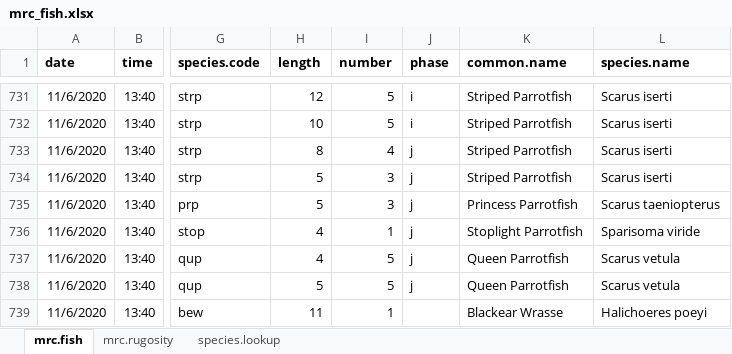
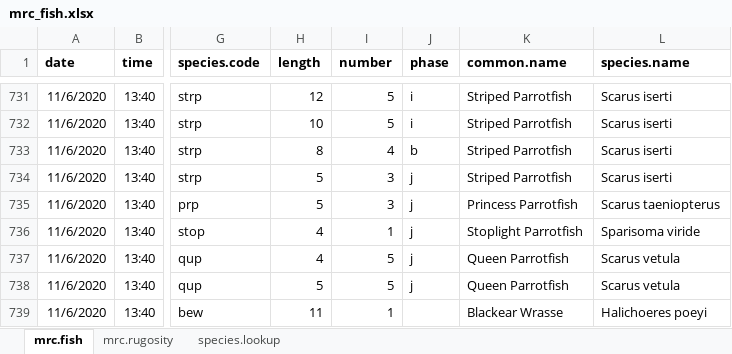
Before and after one commit to molwilson/mrc, an Excel workbook: data/mrc_fish.xlsx, sheet mrc.fish, drawn as a sheet; only a part is shown, gaps mark what is left out; values as stored, in another font and other column widths than the file's, no borders; the diff names each change by its address in the sheet, - before the commit and + after, or states it on an @@ line.

Commit message:
finalizing graph aesthetics, changing site order

```diff
--- a/data/mrc_fish.xlsx (sheet mrc.fish)
+++ b/data/mrc_fish.xlsx (sheet mrc.fish)
-J733 (phase): j
+J733 (phase): b
```
Also changed, not shown: data/MRC_benthic.xlsx, 1 other file.
